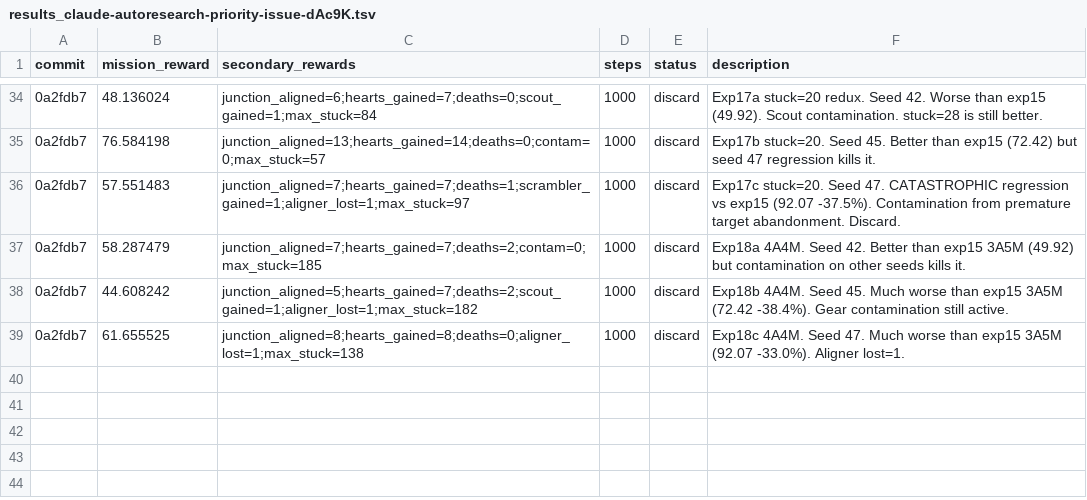
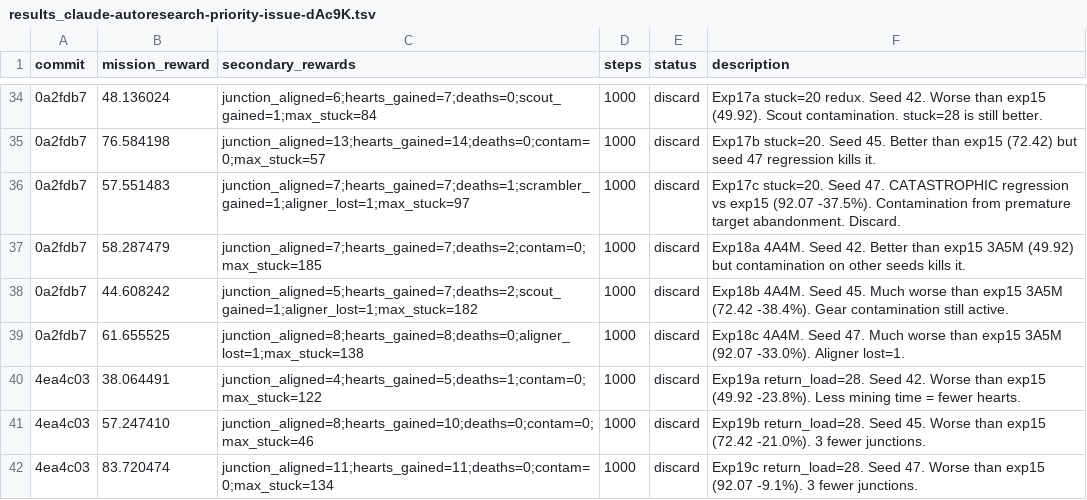
Before and after one commit to SolbiatiAlessandro/cogames, a TSV file: docs/results_claude-autoresearch-priority-issue-dAc9K.tsv, drawn as a sheet; only a part is shown, gaps mark what is left out; the diff names each change by its address in the sheet, - before the commit and + after, or states it on an @@ line.

```diff
--- a/docs/results_claude-autoresearch-priority-issue-dAc9K.tsv
+++ b/docs/results_claude-autoresearch-priority-issue-dAc9K.tsv
+row 40: 4ea4c03 | 38.064491 | junction_aligned=4;hearts_gained=5;deaths=1;contam=0;max_stuck=122 | 1000 | discard | Exp19a return_load=28. Seed 42. Worse than exp15 (49.92 -23.8%). Less mining time = fewer hearts.
+row 41: 4ea4c03 | 57.247410 | junction_aligned=8;hearts_gained=10;deaths=0;contam=0;max_stuck=46 | 1000 | discard | Exp19b return_load=28. Seed 45. Worse than exp15 (72.42 -21.0%). 3 fewer junctions.
+row 42: 4ea4c03 | 83.720474 | junction_aligned=11;hearts_gained=11;deaths=0;contam=0;max_stuck=134 | 1000 | discard | Exp19c return_load=28. Seed 47. Worse than exp15 (92.07 -9.1%). 3 fewer junctions.
```
Also changed, not shown: 1 other file.
